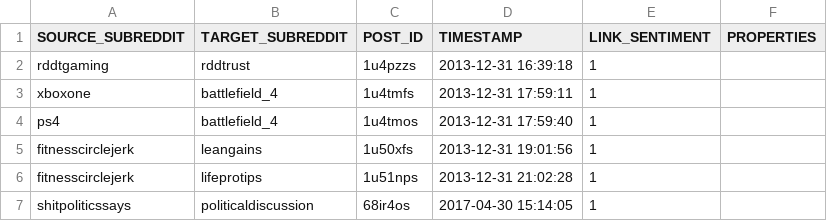
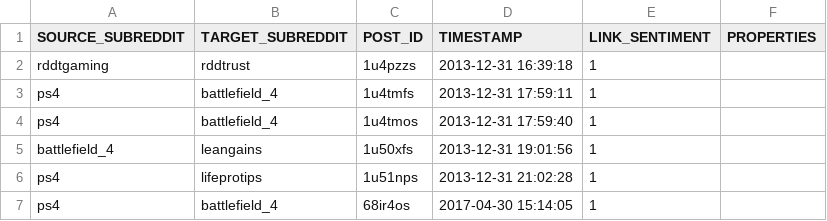
Before and after one commit to mjneff2/cs225-redditanalyzer, a TSV file: small_sample.tsv, drawn as a sheet.

```diff
--- a/small_sample.tsv
+++ b/small_sample.tsv
@@ -2,6 +2,6 @@ SOURCE_SUBREDDIT	TARGET_SUBREDDIT	POST_ID	TIMESTAMP	LINK_SENTIMENT	PROPERTIES
 rddtgaming	rddtrust	1u4pzzs	2013-12-31 16:39:18	1
-xboxone	battlefield_4	1u4tmfs	2013-12-31 17:59:11	1
+ps4	battlefield_4	1u4tmfs	2013-12-31 17:59:11	1
 ps4	battlefield_4	1u4tmos	2013-12-31 17:59:40	1
-fitnesscirclejerk	leangains	1u50xfs	2013-12-31 19:01:56	1
-fitnesscirclejerk	lifeprotips	1u51nps	2013-12-31 21:02:28	1
-shitpoliticssays	politicaldiscussion	68ir4os	2017-04-30 15:14:05	1
+battlefield_4	leangains	1u50xfs	2013-12-31 19:01:56	1
+ps4	lifeprotips	1u51nps	2013-12-31 21:02:28	1
+ps4	battlefield_4	68ir4os	2017-04-30 15:14:05	1
```
Also changed, not shown: 5 other files.
